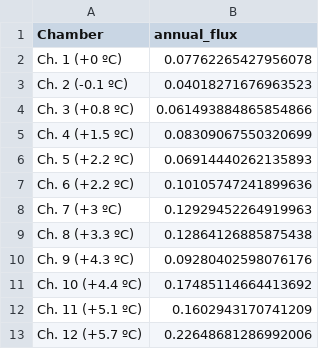
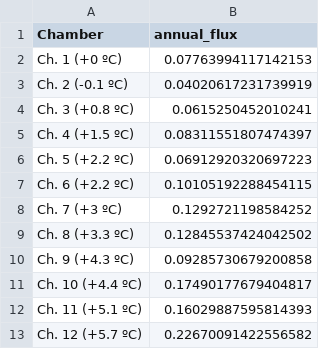
Before and after one commit to abbylewis/GENX_variability, a CSV file: 02_Analysis/annual_totals.csv, drawn as a sheet.

Commit message:
very minor data change

```diff
--- a/02_Analysis/annual_totals.csv
+++ b/02_Analysis/annual_totals.csv
@@ -1,13 +1,13 @@
 Chamber,annual_flux
-Ch. 1 (+0 ºC),0.07762265427956078
-Ch. 2 (-0.1 ºC),0.04018271676963523
-Ch. 3 (+0.8 ºC),0.061493884865854866
-Ch. 4 (+1.5 ºC),0.08309067550320699
-Ch. 5 (+2.2 ºC),0.06914440262135893
-Ch. 6 (+2.2 ºC),0.10105747241899636
-Ch. 7 (+3 ºC),0.12929452264919963
-Ch. 8 (+3.3 ºC),0.12864126885875438
-Ch. 9 (+4.3 ºC),0.09280402598076176
-Ch. 10 (+4.4 ºC),0.17485114664413692
-Ch. 11 (+5.1 ºC),0.1602943170741209
-Ch. 12 (+5.7 ºC),0.22648681286992006
+Ch. 1 (+0 ºC),0.07763994117142153
+Ch. 2 (-0.1 ºC),0.04020617231739919
+Ch. 3 (+0.8 ºC),0.0615250452010241
+Ch. 4 (+1.5 ºC),0.08311551807474397
+Ch. 5 (+2.2 ºC),0.06912920320697223
+Ch. 6 (+2.2 ºC),0.10105192288454115
+Ch. 7 (+3 ºC),0.1292721198584252
+Ch. 8 (+3.3 ºC),0.12845537424042502
+Ch. 9 (+4.3 ºC),0.09285730679200858
+Ch. 10 (+4.4 ºC),0.17490177679404817
+Ch. 11 (+5.1 ºC),0.16029887595814393
+Ch. 12 (+5.7 ºC),0.22670091422556582
```
Also changed, not shown: 18 other files.
